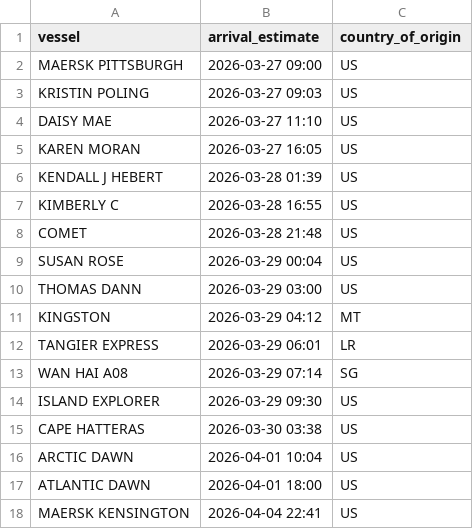
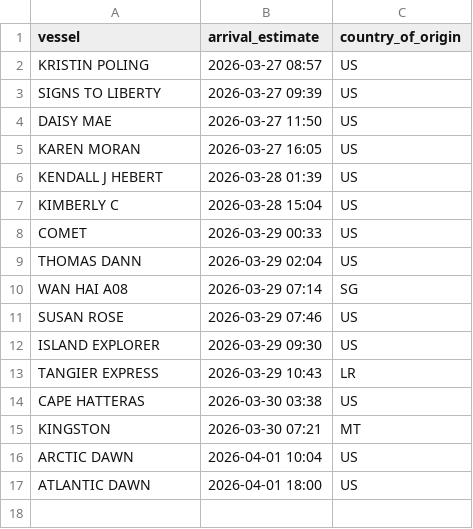
Before and after one commit to natalierjonas/FOCs-in-NYC, a CSV file: ships_estimates_fixed.csv, drawn as a sheet.

```diff
--- a/ships_estimates_fixed.csv
+++ b/ships_estimates_fixed.csv
@@ -1,18 +1,17 @@
 vessel,arrival_estimate,country_of_origin
-MAERSK PITTSBURGH,2026-03-27 09:00,US
-KRISTIN POLING,2026-03-27 09:03,US
-DAISY MAE,2026-03-27 11:10,US
+KRISTIN POLING,2026-03-27 08:57,US
+SIGNS TO LIBERTY,2026-03-27 09:39,US
+DAISY MAE,2026-03-27 11:50,US
 KAREN MORAN,2026-03-27 16:05,US
 KENDALL J HEBERT,2026-03-28 01:39,US
-KIMBERLY C,2026-03-28 16:55,US
-COMET,2026-03-28 21:48,US
-SUSAN ROSE,2026-03-29 00:04,US
-THOMAS DANN,2026-03-29 03:00,US
-KINGSTON,2026-03-29 04:12,MT
-TANGIER EXPRESS,2026-03-29 06:01,LR
+KIMBERLY C,2026-03-28 15:04,US
+COMET,2026-03-29 00:33,US
+THOMAS DANN,2026-03-29 02:04,US
 WAN HAI A08,2026-03-29 07:14,SG
+SUSAN ROSE,2026-03-29 07:46,US
 ISLAND EXPLORER,2026-03-29 09:30,US
+TANGIER EXPRESS,2026-03-29 10:43,LR
 CAPE HATTERAS,2026-03-30 03:38,US
+KINGSTON,2026-03-30 07:21,MT
 ARCTIC DAWN,2026-04-01 10:04,US
 ATLANTIC DAWN,2026-04-01 18:00,US
-MAERSK KENSINGTON,2026-04-04 22:41,US
```
Also changed, not shown: 1 other file.
